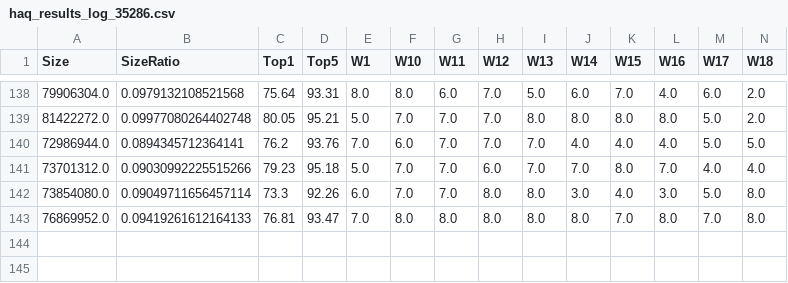
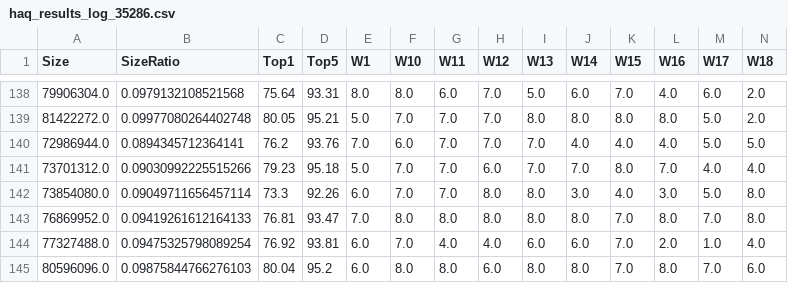
Before and after one commit to phrb/haq-release, a CSV file: results/resnet50_fixed/ddpg/haq_results_log_35286.csv, drawn as a sheet; only a part is shown, gaps mark what is left out; rows hold the shown columns only; the diff names each change by its address in the sheet, - before the commit and + after, or states it on an @@ line.

```diff
--- a/results/resnet50_fixed/ddpg/haq_results_log_35286.csv
+++ b/results/resnet50_fixed/ddpg/haq_results_log_35286.csv
+row 144: 77327488.0 | 0.09475325798089254 | 76.92 | 93.81 | 6.0 | 7.0 | 4.0 | 4.0 | 6.0 | 6.0 | 7.0 | 2.0 | 1.0 | 4.0
+row 145: 80596096.0 | 0.09875844766276103 | 80.04 | 95.2 | 6.0 | 8.0 | 8.0 | 6.0 | 8.0 | 8.0 | 7.0 | 8.0 | 7.0 | 6.0
```
Also changed, not shown: results/resnet50_fixed/ddpg/haq_results_log_67766.csv, results/resnet50_fixed/ddpg/haq_results_log_83268.csv, 1 other file.
